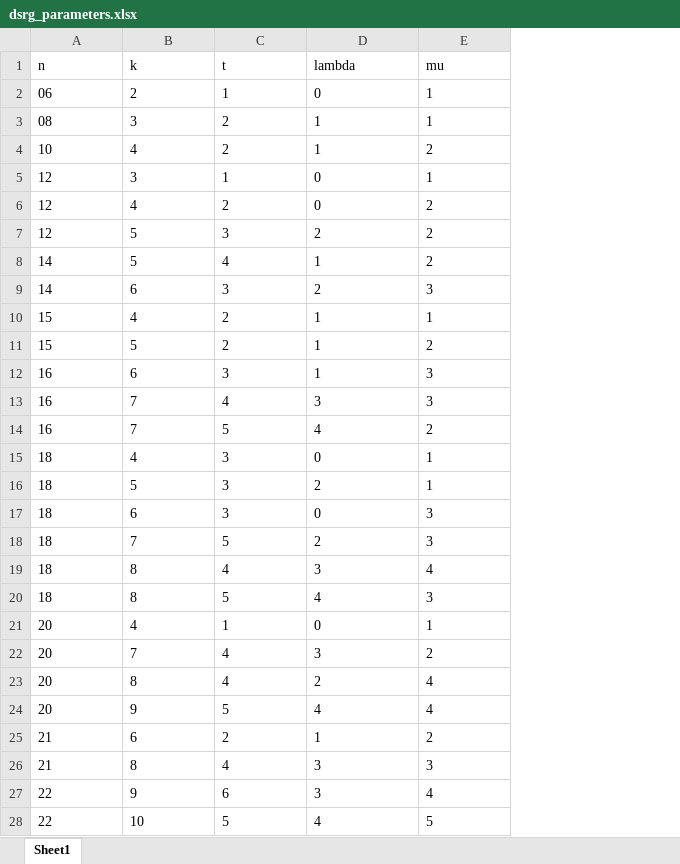
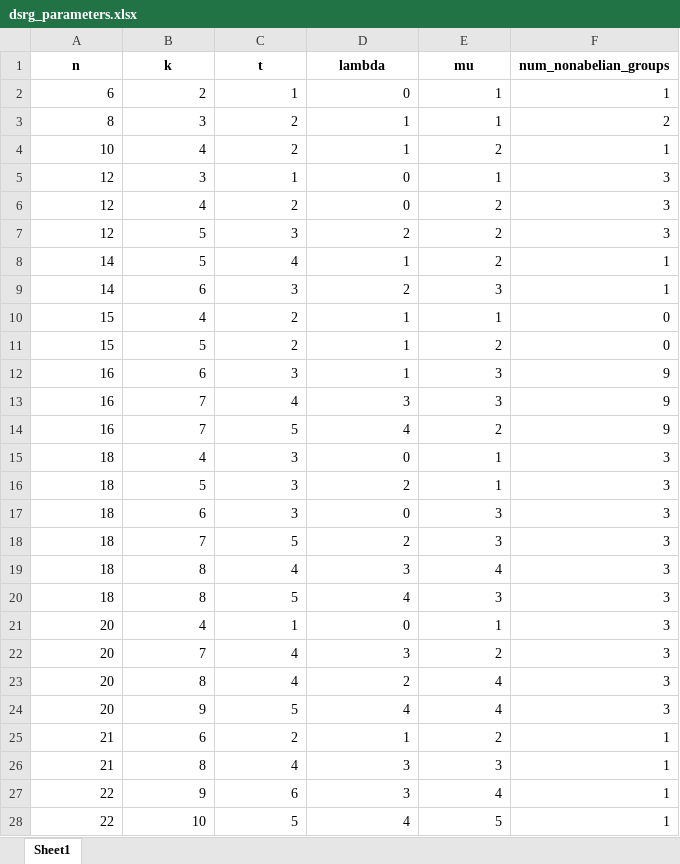
Before and after one commit to jamesnelmore/combo-dl, an Excel workbook: dsrg_parameters.xlsx, sheet Sheet1, drawn as a sheet; only a part is shown; values as stored, in another font and other column widths than the file's, no borders; the diff covers the shown part only; the diff names each change by its address in the sheet, - before the commit and + after, or states it on an @@ line.

Commit message:
Rename results directory and add deduplication tooling
Add pynauty dependency for canonical graph labeling. Add dedup.py
script to identify isomorphic Cayley graphs using nauty, producing a
catalog of unique graphs and their group constructions. Add analysis
and plotting utilities. Update .gitignore and add parameter CSV files.

```diff
--- a/dsrg_parameters.xlsx (sheet Sheet1)
+++ b/dsrg_parameters.xlsx (sheet Sheet1)
+column F (num_nonabelian_groups), rows 2-28: 1 | 2 | 1 | 3 | 3 | 3 | 1 | 1 | 0 | 0 | 9 | 9 | 9 | 3 | 3 | 3 | 3 | 3 | 3 | 3 | 3 | 3 | 3 | 1 | 1 | 1 | 1
@@ A1:E1 bold: off → on, alignment: left → center @@
-A2 (n): 06
+A2 (n): 6
-B2:E3 alignment: left
+B2:E3 alignment: right
-A3 (n): 08
+A3 (n): 8
-A4:E28 alignment: left
+A4:E28 alignment: right
```
Also changed, not shown: cell formats elsewhere in this sheet, 8 other files.
